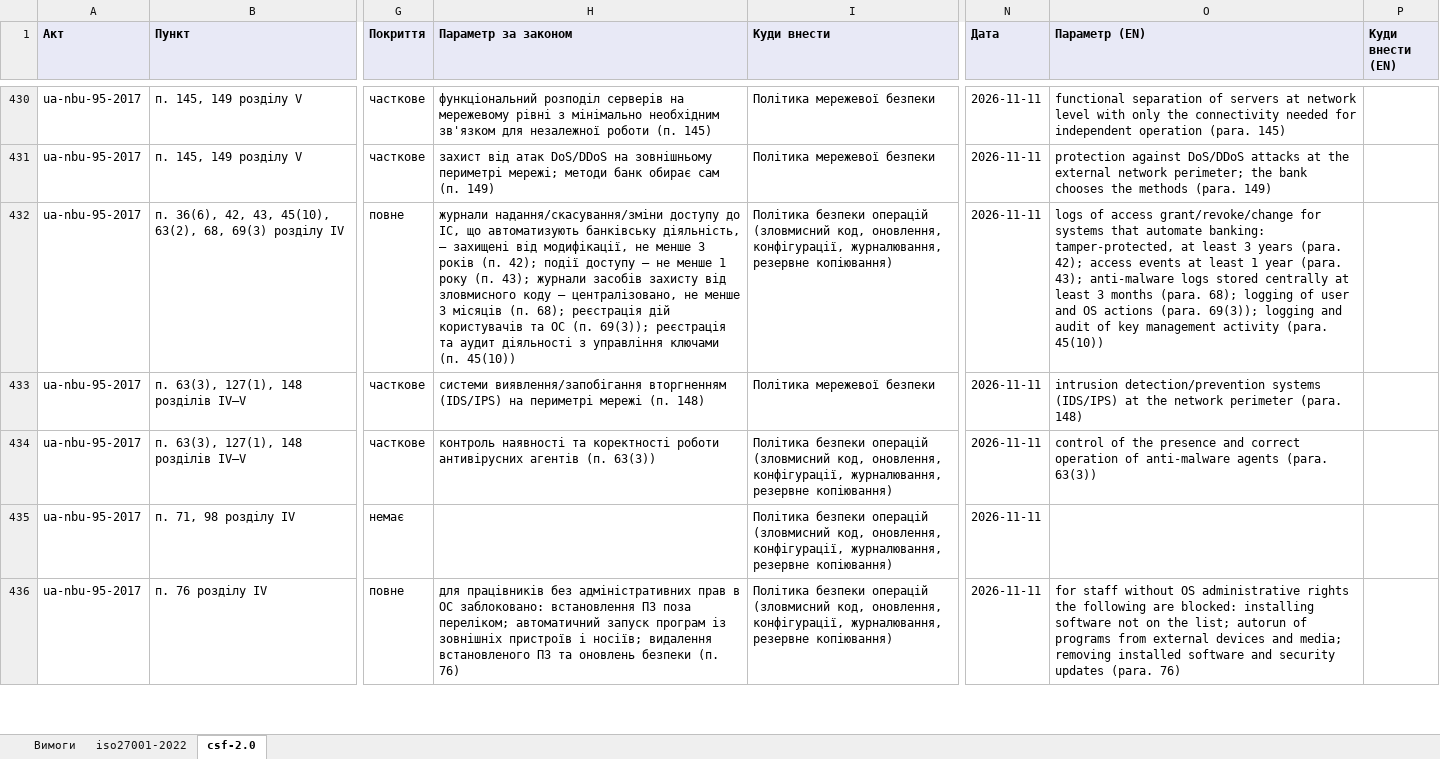
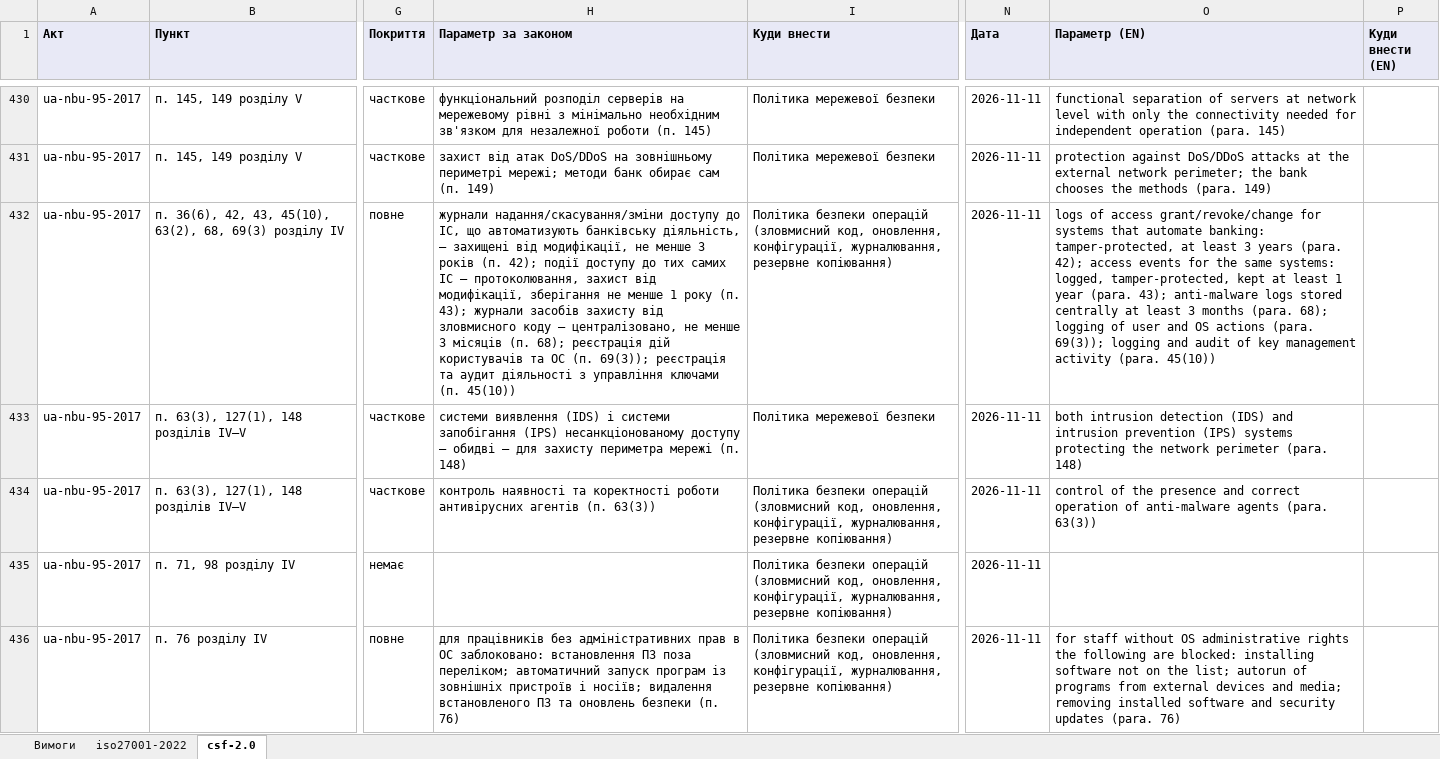
Before and after one commit to Ivan-Gokin/grc-foundation-ua, an Excel workbook: mappings/nbu.xlsx, sheet csf-2.0, drawn as a sheet; only a part is shown, gaps mark what is left out; values as stored, in another font and other column widths than the file's, no borders; the diff covers the shown part only; the diff names each change by its address in the sheet, - before the commit and + after, or states it on an @@ line.

```diff
--- a/mappings/nbu.xlsx (sheet csf-2.0)
+++ b/mappings/nbu.xlsx (sheet csf-2.0)
-H432 (Параметр за законом): …події доступу — не менше…
+H432 (Параметр за законом): …події доступу до тих самих ІС — протоколювання, захист від модифікації, зберігання не менше…
-O432 (Параметр (EN)): …access events at least…
+O432 (Параметр (EN)): …access events for the same systems: logged, tamper-protected, kept at least…
-H433 (Параметр за законом): системи виявлення/запобігання вторгненням (IDS/IPS) на периметрі мережі (п.…
+H433 (Параметр за законом): системи виявлення (IDS) і системи запобігання (IPS) несанкціонованому доступу — обидві — для захисту периметра мережі (п.…
-O433 (Параметр (EN)): intrusion detection/prevention systems (IDS/IPS) at the network…
+O433 (Параметр (EN)): both intrusion detection (IDS) and intrusion prevention (IPS) systems protecting the network…
```
Also changed, not shown: 1 added row, 1 removed row and 39 edited cells elsewhere in this sheet, sheet iso27001-2022, sheet Вимоги, mappings/cmu-373-736.xlsx, mappings/law-80-94-vr.xlsx, 1 other file.
